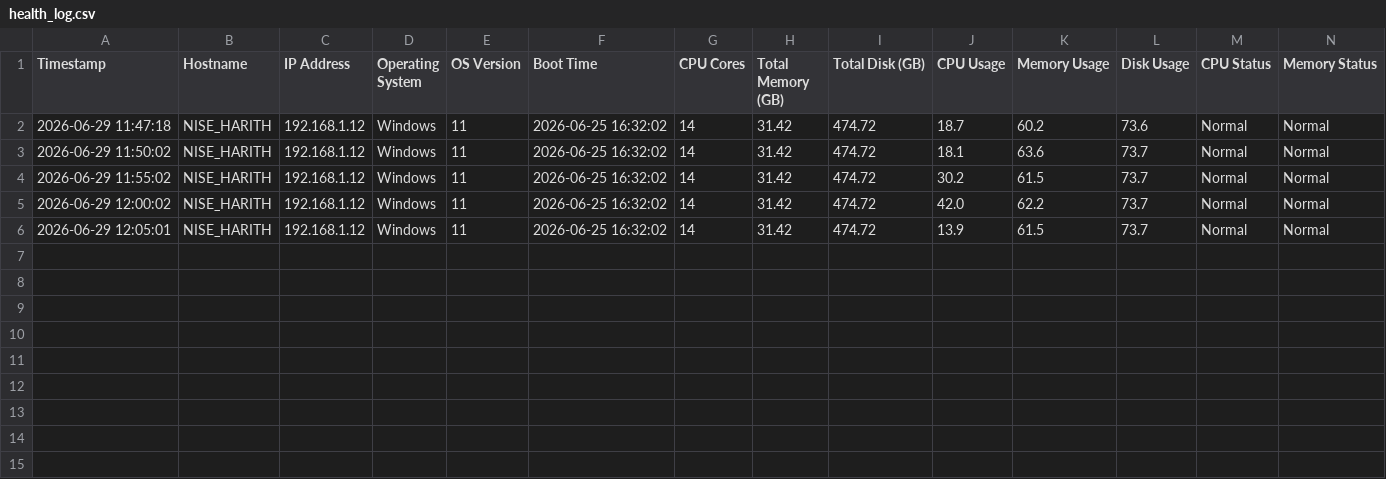
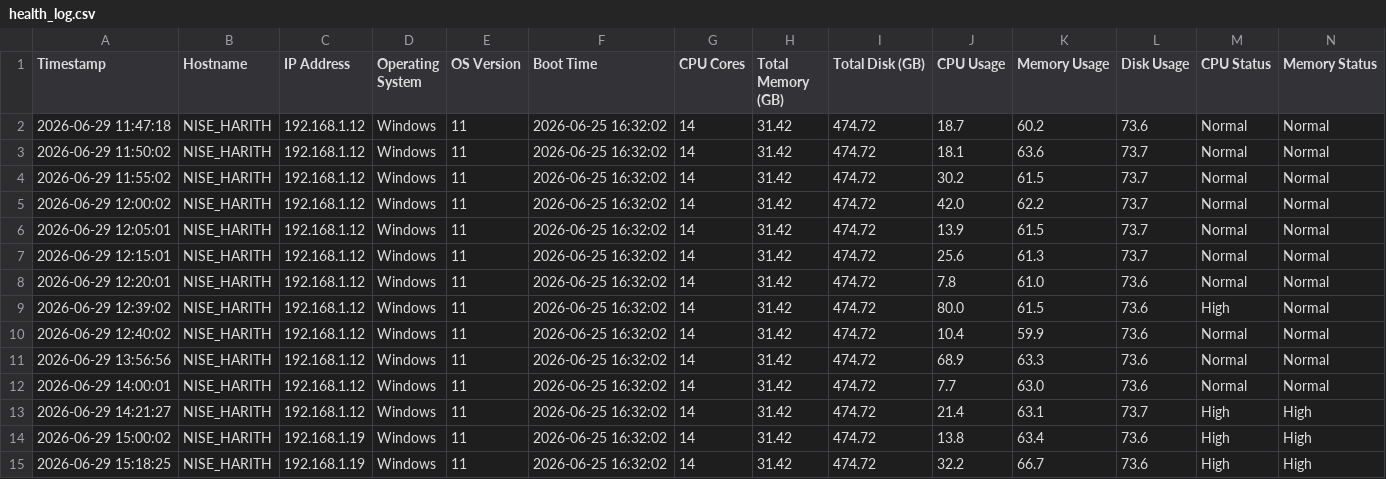
Before and after one commit to harithzainal/ServerHeatlhMonitor, a CSV file: output/health_log.csv, drawn as a sheet; only a part is shown; rows hold the shown columns only; the diff names each change by its address in the sheet, - before the commit and + after, or states it on an @@ line.

```diff
--- a/output/health_log.csv
+++ b/output/health_log.csv
+row 7: 2026-06-29 12:15:01 | NISE_HARITH | 192.168.1.12 | Windows | 11 | 2026-06-25 16:32:02 | 14 | 31.42 | 474.72 | 25.6 | 61.3 | 73.7 | Normal | Normal
+row 8: 2026-06-29 12:20:01 | NISE_HARITH | 192.168.1.12 | Windows | 11 | 2026-06-25 16:32:02 | 14 | 31.42 | 474.72 | 7.8 | 61.0 | 73.6 | Normal | Normal
+row 9: 2026-06-29 12:39:02 | NISE_HARITH | 192.168.1.12 | Windows | 11 | 2026-06-25 16:32:02 | 14 | 31.42 | 474.72 | 80.0 | 61.5 | 73.6 | High | Normal
+row 10: 2026-06-29 12:40:02 | NISE_HARITH | 192.168.1.12 | Windows | 11 | 2026-06-25 16:32:02 | 14 | 31.42 | 474.72 | 10.4 | 59.9 | 73.6 | Normal | Normal
+row 11: 2026-06-29 13:56:56 | NISE_HARITH | 192.168.1.12 | Windows | 11 | 2026-06-25 16:32:02 | 14 | 31.42 | 474.72 | 68.9 | 63.3 | 73.6 | Normal | Normal
+row 12: 2026-06-29 14:00:01 | NISE_HARITH | 192.168.1.12 | Windows | 11 | 2026-06-25 16:32:02 | 14 | 31.42 | 474.72 | 7.7 | 63.0 | 73.6 | Normal | Normal
+row 13: 2026-06-29 14:21:27 | NISE_HARITH | 192.168.1.12 | Windows | 11 | 2026-06-25 16:32:02 | 14 | 31.42 | 474.72 | 21.4 | 63.1 | 73.7 | High | High
+row 14: 2026-06-29 15:00:02 | NISE_HARITH | 192.168.1.19 | Windows | 11 | 2026-06-25 16:32:02 | 14 | 31.42 | 474.72 | 13.8 | 63.4 | 73.6 | High | High
+row 15: 2026-06-29 15:18:25 | NISE_HARITH | 192.168.1.19 | Windows | 11 | 2026-06-25 16:32:02 | 14 | 31.42 | 474.72 | 32.2 | 66.7 | 73.6 | High | High
```
Also changed, not shown: 3 other files.
